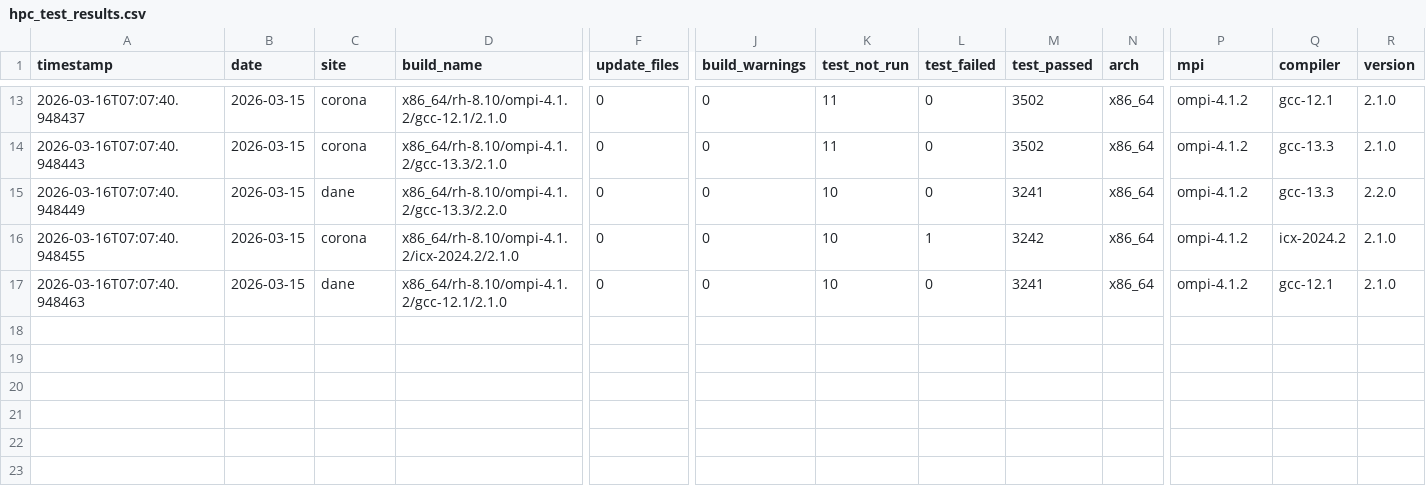
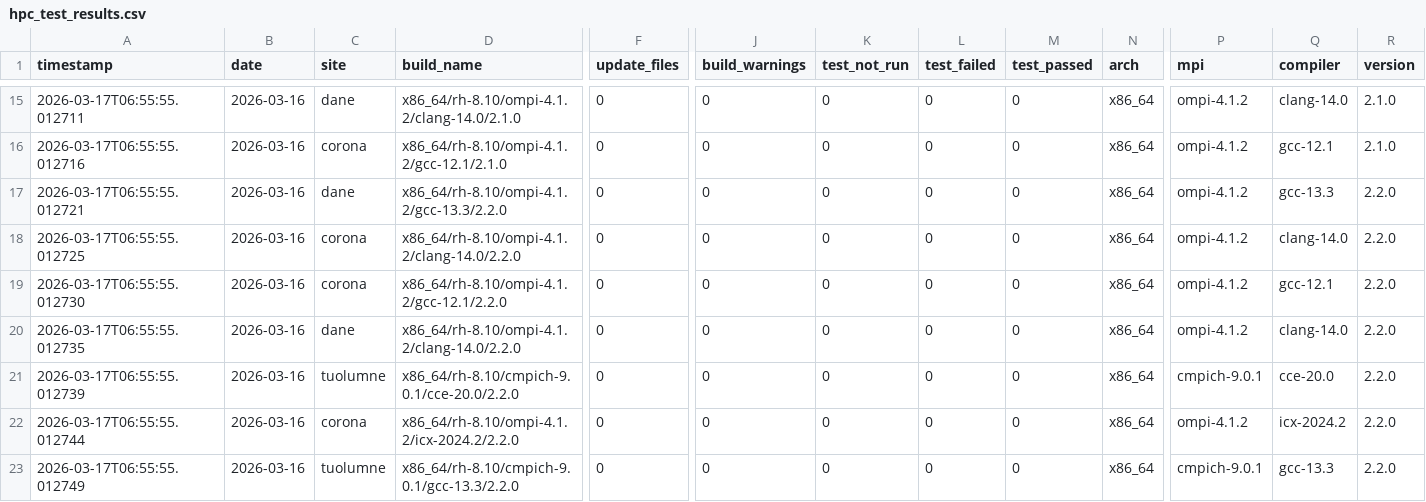
Before and after one commit to hyoklee/hpc-h5, a CSV file: src/hpc_test_results.csv, drawn as a sheet; only a part is shown, gaps mark what is left out; addresses are those after the commit; rows hold the shown columns only; the diff covers the shown part only; the diff names each change by its address in the sheet, - before the commit and + after, or states it on an @@ line.

```diff
--- a/src/hpc_test_results.csv
+++ b/src/hpc_test_results.csv
-A15 (timestamp): 2026-03-16T07:07:40.948437
+A15 (timestamp): 2026-03-17T06:55:55.012711
-B15:B19 (date): 2026-03-15
+B15:B19 (date): 2026-03-16
-C15 (site): corona
+C15 (site): dane
-D15 (build_name): x86_64/rh-8.10/ompi-4.1.2/gcc-12.1/2.1.0
+D15 (build_name): x86_64/rh-8.10/ompi-4.1.2/clang-14.0/2.1.0
-K15:K16 (test_not_run): 11
+K15:K16 (test_not_run): 0
-M15:M16 (test_passed): 3502
+M15:M16 (test_passed): 0
-Q15 (compiler): gcc-12.1
+Q15 (compiler): clang-14.0
-A16 (timestamp): 2026-03-16T07:07:40.948443
+A16 (timestamp): 2026-03-17T06:55:55.012716
-D16 (build_name): x86_64/rh-8.10/ompi-4.1.2/gcc-13.3/2.1.0
+D16 (build_name): x86_64/rh-8.10/ompi-4.1.2/gcc-12.1/2.1.0
-Q16 (compiler): gcc-13.3
+Q16 (compiler): gcc-12.1
-A17 (timestamp): 2026-03-16T07:07:40.948449
+A17 (timestamp): 2026-03-17T06:55:55.012721
-K17:K19 (test_not_run): 10
+K17:K19 (test_not_run): 0
-M17 (test_passed): 3241
+M17 (test_passed): 0
-A18 (timestamp): 2026-03-16T07:07:40.948455
+A18 (timestamp): 2026-03-17T06:55:55.012725
-D18 (build_name): x86_64/rh-8.10/ompi-4.1.2/icx-2024.2/2.1.0
+D18 (build_name): x86_64/rh-8.10/ompi-4.1.2/clang-14.0/2.2.0
-L18 (test_failed): 1
+L18 (test_failed): 0
-M18 (test_passed): 3242
+M18 (test_passed): 0
-Q18 (compiler): icx-2024.2
+Q18 (compiler): clang-14.0
-R18:R19 (version): 2.1.0
+R18:R19 (version): 2.2.0
-A19 (timestamp): 2026-03-16T07:07:40.948463
+A19 (timestamp): 2026-03-17T06:55:55.012730
-C19 (site): dane
+C19 (site): corona
-D19 (build_name): x86_64/rh-8.10/ompi-4.1.2/gcc-12.1/2.1.0
+D19 (build_name): x86_64/rh-8.10/ompi-4.1.2/gcc-12.1/2.2.0
-M19 (test_passed): 3241
+M19 (test_passed): 0
+row 20: 2026-03-17T06:55:55.012735 | 2026-03-16 | dane | x86_64/rh-8.10/ompi-4.1.2/clang-14.0/2.2.0 | 0 | 0 | 0 | 0 | 0 | x86_64 | ompi-4.1.2 | clang-14.0 | 2.2.0
+row 21: 2026-03-17T06:55:55.012739 | 2026-03-16 | tuolumne | x86_64/rh-8.10/cmpich-9.0.1/cce-20.0/2.2.0 | 0 | 0 | 0 | 0 | 0 | x86_64 | cmpich-9.0.1 | cce-20.0 | 2.2.0
+row 22: 2026-03-17T06:55:55.012744 | 2026-03-16 | corona | x86_64/rh-8.10/ompi-4.1.2/icx-2024.2/2.2.0 | 0 | 0 | 0 | 0 | 0 | x86_64 | ompi-4.1.2 | icx-2024.2 | 2.2.0
+row 23: 2026-03-17T06:55:55.012749 | 2026-03-16 | tuolumne | x86_64/rh-8.10/cmpich-9.0.1/gcc-13.3/2.2.0 | 0 | 0 | 0 | 0 | 0 | x86_64 | cmpich-9.0.1 | gcc-13.3 | 2.2.0
```
Also changed, not shown: 2 added rows and 35 edited cells elsewhere in this file, 2 other files.
